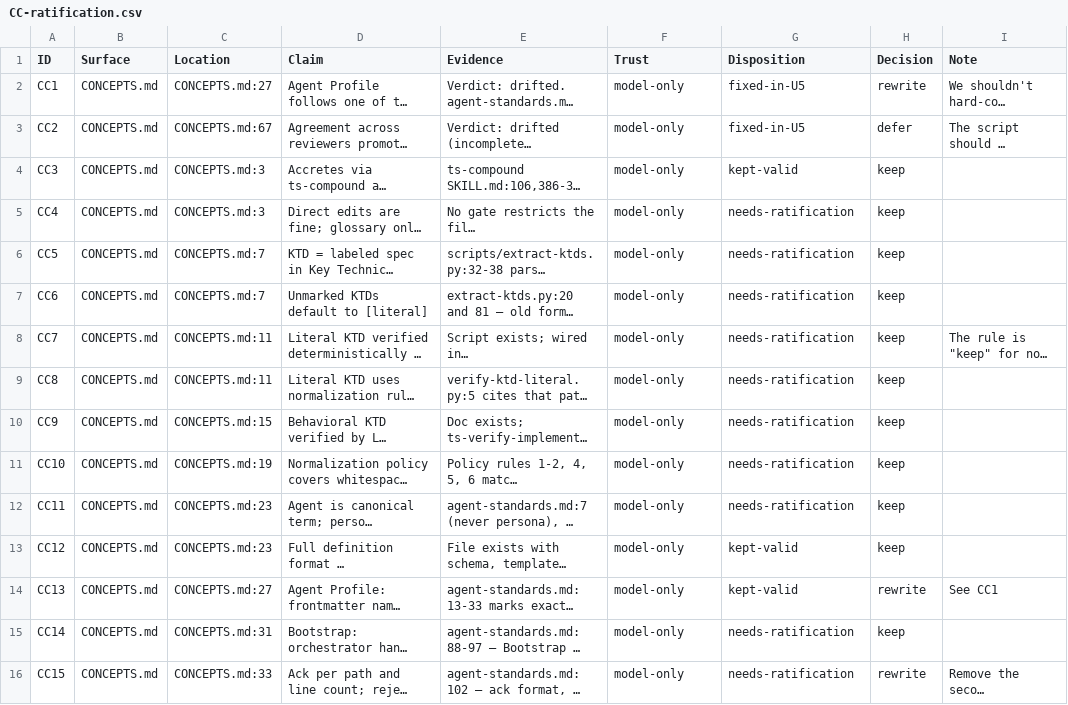
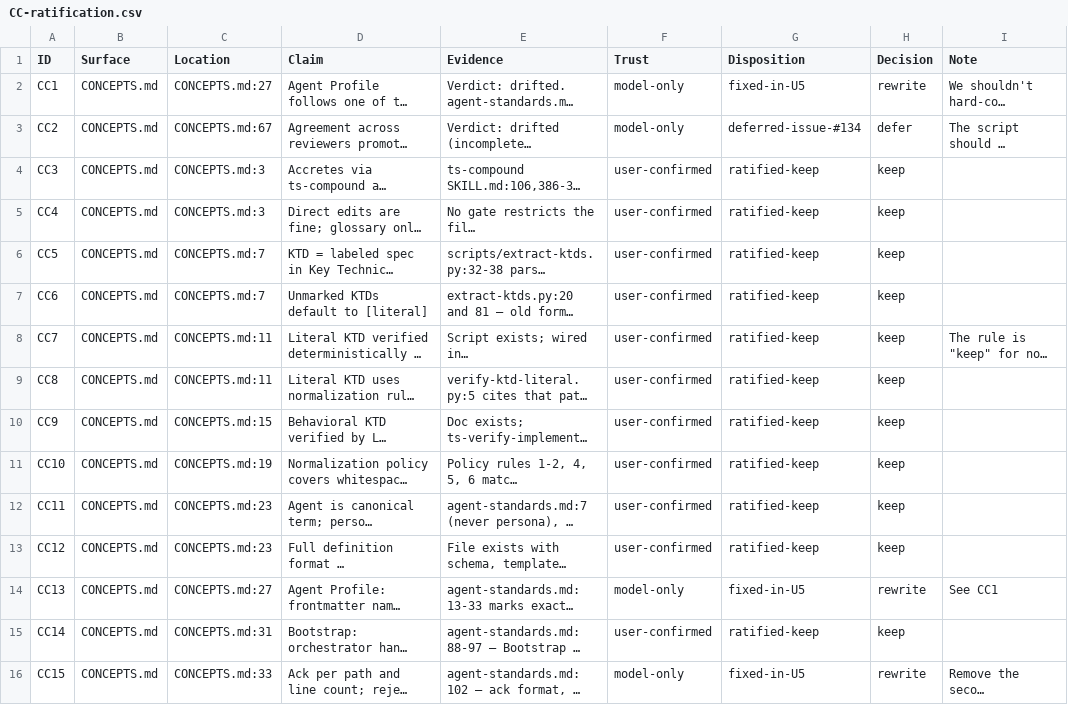
Before and after one commit to Taegost/taegosts-skills, a CSV file: resources/doc-ratification/2026-10-08/CC-ratification.csv, drawn as a sheet; only a part is shown; long unchanged cells end in …; the diff covers the shown part only; the diff names each change by its address in the sheet, - before the commit and + after, or states it on an @@ line.

```diff
--- a/resources/doc-ratification/2026-10-08/CC-ratification.csv
+++ b/resources/doc-ratification/2026-10-08/CC-ratification.csv
-G3 (Disposition): fixed-in-U5
+G3 (Disposition): deferred-issue-#134
-F4:F13 (Trust): model-only
+F4:F13 (Trust): user-confirmed
-G4 (Disposition): kept-valid
+G4 (Disposition): ratified-keep
-G5:G12 (Disposition): needs-ratification
+G5:G12 (Disposition): ratified-keep
-G13 (Disposition): kept-valid
+G13 (Disposition): ratified-keep
-G14 (Disposition): kept-valid
+G14 (Disposition): fixed-in-U5
-F15 (Trust): model-only
+F15 (Trust): user-confirmed
-G15 (Disposition): needs-ratification
+G15 (Disposition): ratified-keep
-G16 (Disposition): needs-ratification
+G16 (Disposition): fixed-in-U5
```
Also changed, not shown: 37 edited cells elsewhere in this file, resources/doc-ratification/issue-registry.csv, 1 other file.
